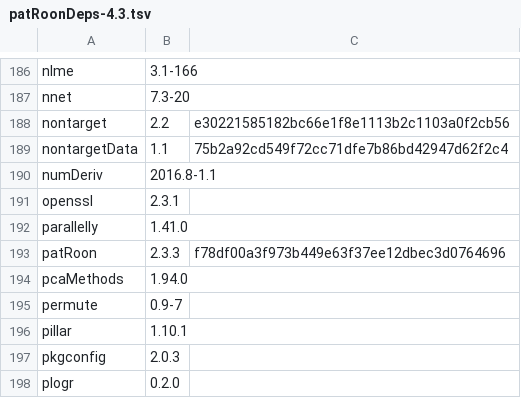
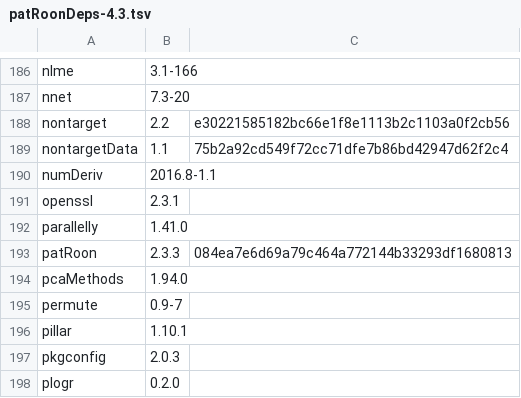
Before and after one commit to rickhelmus/patRoonDeps, a TSV file: patRoonDeps-4.3.tsv, drawn as a sheet; only a part is shown, gaps mark what is left out.

```diff
--- a/patRoonDeps-4.3.tsv
+++ b/patRoonDeps-4.3.tsv
@@ -192,3 +192,3 @@ openssl	2.3.1
 parallelly	1.41.0	
-patRoon	2.3.3	f78df00a3f973b449e63f37ee12dbec3d0764696
+patRoon	2.3.3	084ea7e6d69a79c464a772144b33293df1680813
 pcaMethods	1.94.0	
```
Also changed, not shown: patRoonDeps-4.4.tsv, 4 other files.
